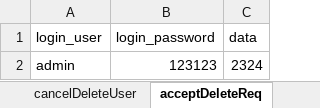
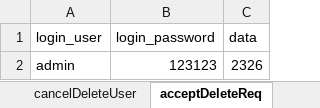
Before and after one commit to ArathySreenath/qalegend, an Excel workbook: qalegend/src/main/resources/Data/Logindata.xlsx, sheet acceptDeleteReq, drawn as a sheet; values as stored, in another font and other column widths than the file's, no borders; the diff names each change by its address in the sheet, - before the commit and + after, or states it on an @@ line.

```diff
--- a/qalegend/src/main/resources/Data/Logindata.xlsx (sheet acceptDeleteReq)
+++ b/qalegend/src/main/resources/Data/Logindata.xlsx (sheet acceptDeleteReq)
-C2 (data): 2324
+C2 (data): 2326
```
Also changed, not shown: sheet editTaxRate, sheet editAccount, sheet updateRole, sheet verifyBalance, sheet deleteCloseAccount, sheet addTaxGroup, 4 more sheets.
